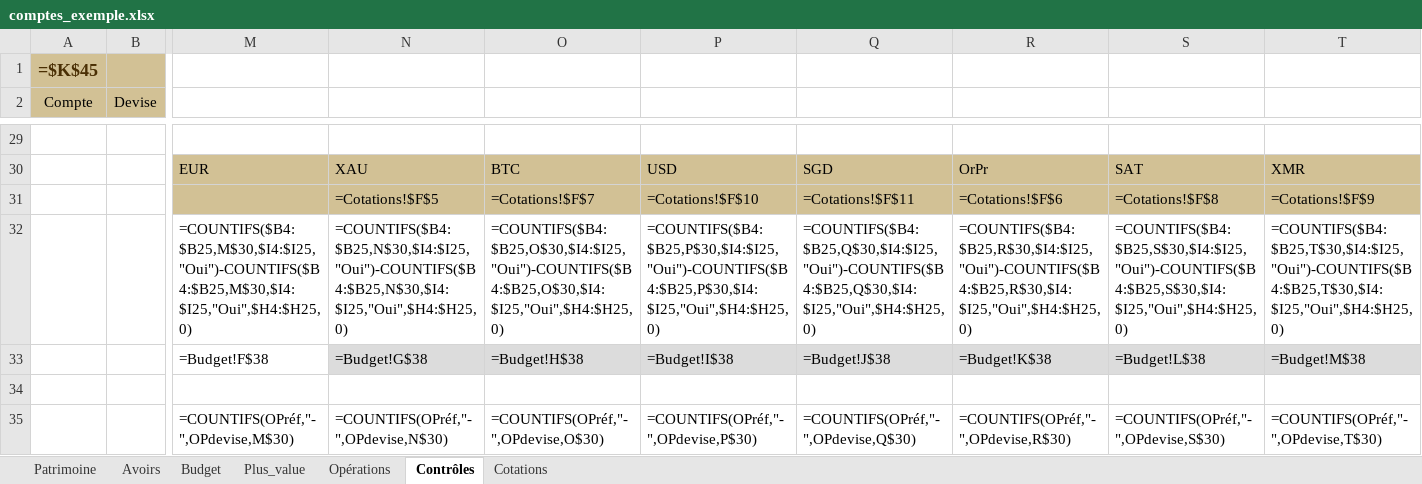
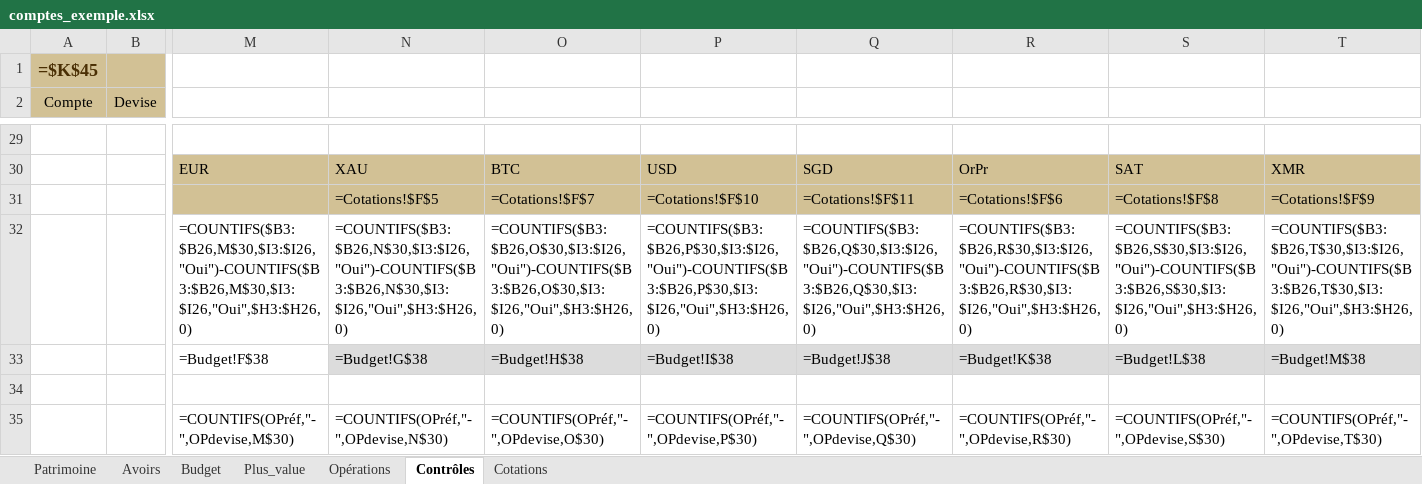
Before and after one commit to mlebas29/Compta, an Excel workbook: comptes_exemple.xlsx, sheet Contrôles, drawn as a sheet; only a part is shown, gaps mark what is left out; values as stored, in another font and other column widths than the file's, no borders; formulas without a stored value are shown as written; conditional formats not drawn; the diff names each change by its address in the sheet, - before the commit and + after, or states it on an @@ line.

```diff
--- a/comptes_exemple.xlsx (sheet Contrôles)
+++ b/comptes_exemple.xlsx (sheet Contrôles)
-M32: =COUNTIFS($B4:$B25,M$30,$I4:$I25,"Oui")-COUNTIFS($B4:$B25,M$30,$I4:$I25,"Oui",$H4:$H25,0)
+M32: =COUNTIFS($B3:$B26,M$30,$I3:$I26,"Oui")-COUNTIFS($B3:$B26,M$30,$I3:$I26,"Oui",$H3:$H26,0)
-N32: =COUNTIFS($B4:$B25,N$30,$I4:$I25,"Oui")-COUNTIFS($B4:$B25,N$30,$I4:$I25,"Oui",$H4:$H25,0)
+N32: =COUNTIFS($B3:$B26,N$30,$I3:$I26,"Oui")-COUNTIFS($B3:$B26,N$30,$I3:$I26,"Oui",$H3:$H26,0)
-O32: =COUNTIFS($B4:$B25,O$30,$I4:$I25,"Oui")-COUNTIFS($B4:$B25,O$30,$I4:$I25,"Oui",$H4:$H25,0)
+O32: =COUNTIFS($B3:$B26,O$30,$I3:$I26,"Oui")-COUNTIFS($B3:$B26,O$30,$I3:$I26,"Oui",$H3:$H26,0)
-P32: =COUNTIFS($B4:$B25,P$30,$I4:$I25,"Oui")-COUNTIFS($B4:$B25,P$30,$I4:$I25,"Oui",$H4:$H25,0)
+P32: =COUNTIFS($B3:$B26,P$30,$I3:$I26,"Oui")-COUNTIFS($B3:$B26,P$30,$I3:$I26,"Oui",$H3:$H26,0)
-Q32: =COUNTIFS($B4:$B25,Q$30,$I4:$I25,"Oui")-COUNTIFS($B4:$B25,Q$30,$I4:$I25,"Oui",$H4:$H25,0)
+Q32: =COUNTIFS($B3:$B26,Q$30,$I3:$I26,"Oui")-COUNTIFS($B3:$B26,Q$30,$I3:$I26,"Oui",$H3:$H26,0)
-R32: =COUNTIFS($B4:$B25,R$30,$I4:$I25,"Oui")-COUNTIFS($B4:$B25,R$30,$I4:$I25,"Oui",$H4:$H25,0)
+R32: =COUNTIFS($B3:$B26,R$30,$I3:$I26,"Oui")-COUNTIFS($B3:$B26,R$30,$I3:$I26,"Oui",$H3:$H26,0)
-S32: =COUNTIFS($B4:$B25,S$30,$I4:$I25,"Oui")-COUNTIFS($B4:$B25,S$30,$I4:$I25,"Oui",$H4:$H25,0)
+S32: =COUNTIFS($B3:$B26,S$30,$I3:$I26,"Oui")-COUNTIFS($B3:$B26,S$30,$I3:$I26,"Oui",$H3:$H26,0)
-T32: =COUNTIFS($B4:$B25,T$30,$I4:$I25,"Oui")-COUNTIFS($B4:$B25,T$30,$I4:$I25,"Oui",$H4:$H25,0)
+T32: =COUNTIFS($B3:$B26,T$30,$I3:$I26,"Oui")-COUNTIFS($B3:$B26,T$30,$I3:$I26,"Oui",$H3:$H26,0)
```
Also changed, not shown: sheet Cotations, sheet Avoirs, comptes_template.xlsm, 3 other files.
